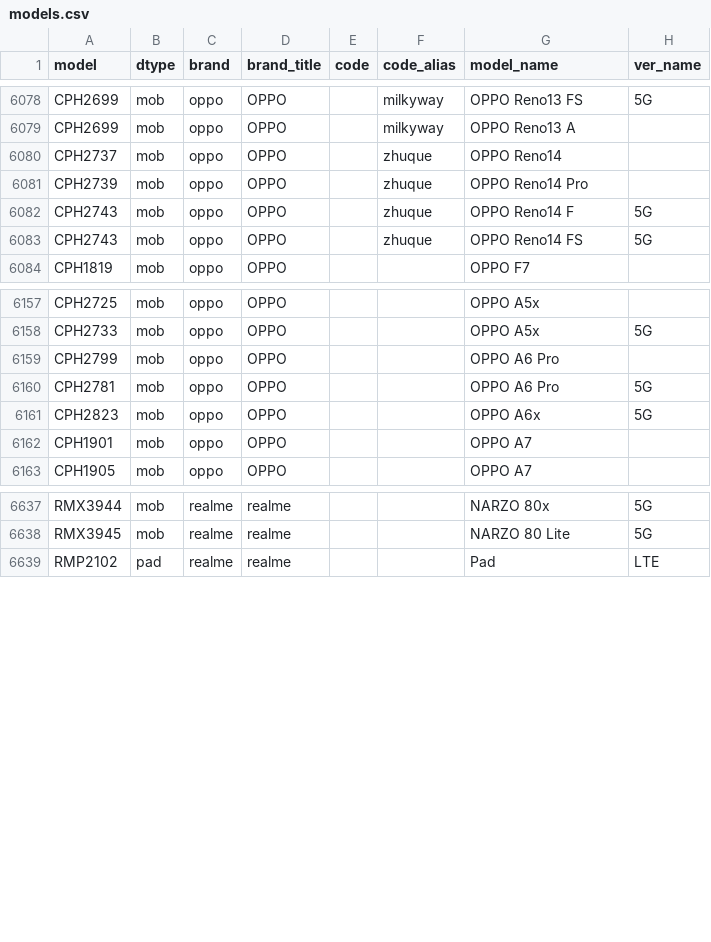
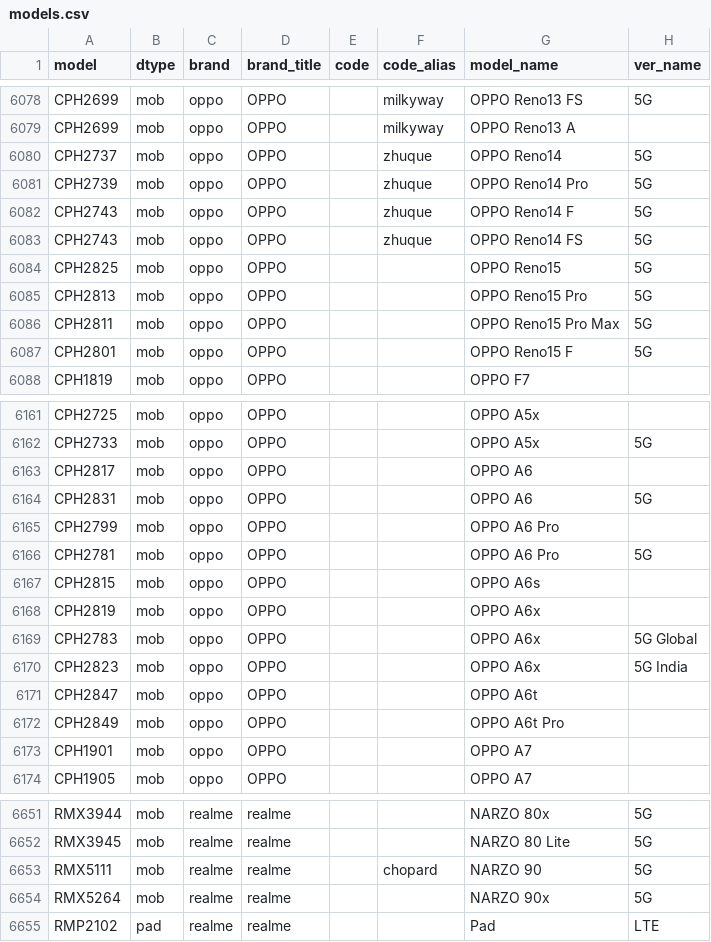
Before and after one commit to KHwang9883/MobileModels-csv, a CSV file: models.csv, drawn as a sheet; only a part is shown, gaps mark what is left out; the diff covers the shown part only.

Commit message:
Sync with MobileModels 0c825c0534b5f46b149456eadce8e12ce87d076a

```diff
--- a/models.csv
+++ b/models.csv
@@ -6079,6 +6079,10 @@ CPH2699,mob,oppo,OPPO,,milkyway,OPPO Reno13 FS,5G
 CPH2699,mob,oppo,OPPO,,milkyway,OPPO Reno13 A,
-CPH2737,mob,oppo,OPPO,,zhuque,OPPO Reno14,
-CPH2739,mob,oppo,OPPO,,zhuque,OPPO Reno14 Pro,
+CPH2737,mob,oppo,OPPO,,zhuque,OPPO Reno14,5G
+CPH2739,mob,oppo,OPPO,,zhuque,OPPO Reno14 Pro,5G
 CPH2743,mob,oppo,OPPO,,zhuque,OPPO Reno14 F,5G
 CPH2743,mob,oppo,OPPO,,zhuque,OPPO Reno14 FS,5G
+CPH2825,mob,oppo,OPPO,,,OPPO Reno15,5G
+CPH2813,mob,oppo,OPPO,,,OPPO Reno15 Pro,5G
+CPH2811,mob,oppo,OPPO,,,OPPO Reno15 Pro Max,5G
+CPH2801,mob,oppo,OPPO,,,OPPO Reno15 F,5G
 CPH1819,mob,oppo,OPPO,,,OPPO F7,
@@ -6158,5 +6162,12 @@ CPH2725,mob,oppo,OPPO,,,OPPO A5x,
 CPH2733,mob,oppo,OPPO,,,OPPO A5x,5G
+CPH2817,mob,oppo,OPPO,,,OPPO A6,
+CPH2831,mob,oppo,OPPO,,,OPPO A6,5G
 CPH2799,mob,oppo,OPPO,,,OPPO A6 Pro,
 CPH2781,mob,oppo,OPPO,,,OPPO A6 Pro,5G
-CPH2823,mob,oppo,OPPO,,,OPPO A6x,5G
+CPH2815,mob,oppo,OPPO,,,OPPO A6s,
+CPH2819,mob,oppo,OPPO,,,OPPO A6x,
+CPH2783,mob,oppo,OPPO,,,OPPO A6x,5G Global
+CPH2823,mob,oppo,OPPO,,,OPPO A6x,5G India
+CPH2847,mob,oppo,OPPO,,,OPPO A6t,
+CPH2849,mob,oppo,OPPO,,,OPPO A6t Pro,
 CPH1901,mob,oppo,OPPO,,,OPPO A7,
@@ -6638,2 +6652,4 @@ RMX3944,mob,realme,realme,,,NARZO 80x,5G
 RMX3945,mob,realme,realme,,,NARZO 80 Lite,5G
+RMX5111,mob,realme,realme,,chopard,NARZO 90,5G
+RMX5264,mob,realme,realme,,,NARZO 90x,5G
 RMP2102,pad,realme,realme,,,Pad,LTE
```
Also changed, not shown: 7 added rows and 15 edited cells elsewhere in this file, 1 other file.
